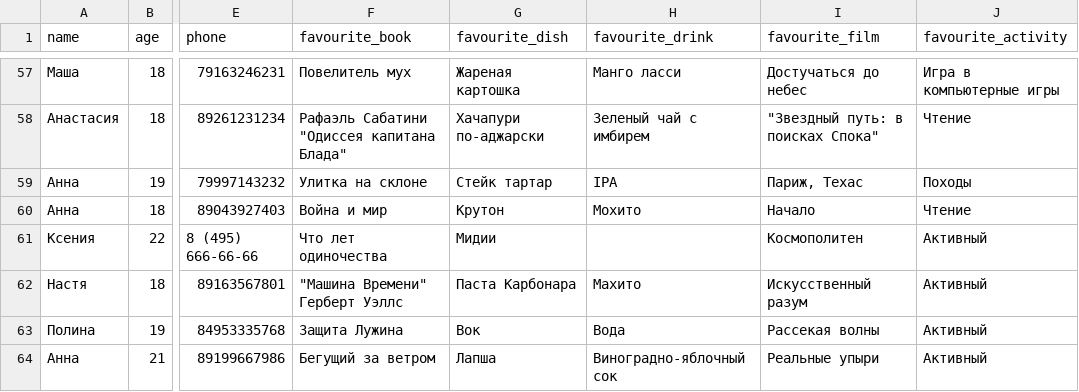
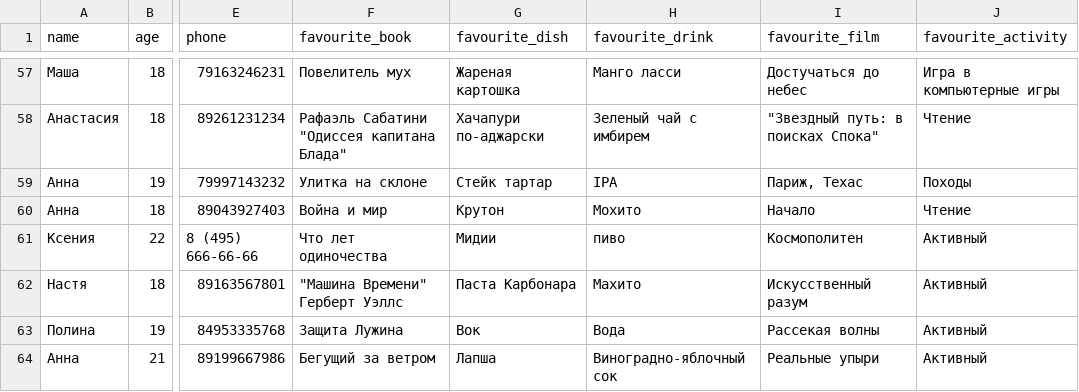
Before and after one commit to agricolamz/2017_ANDAN_course, a CSV file: docs/materials/2.4.5_questionary.csv, drawn as a sheet; only a part is shown, gaps mark what is left out; the diff names each change by its address in the sheet, - before the commit and + after, or states it on an @@ line.

Commit message:
questionary data

```diff
--- a/docs/materials/2.4.5_questionary.csv
+++ b/docs/materials/2.4.5_questionary.csv
-H61 (favourite_drink): (empty)
+H61 (favourite_drink): пиво
```
Also changed, not shown: 4 other files.
